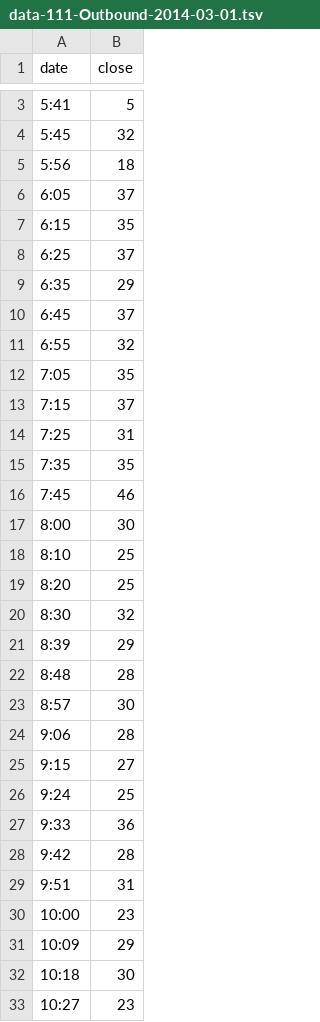
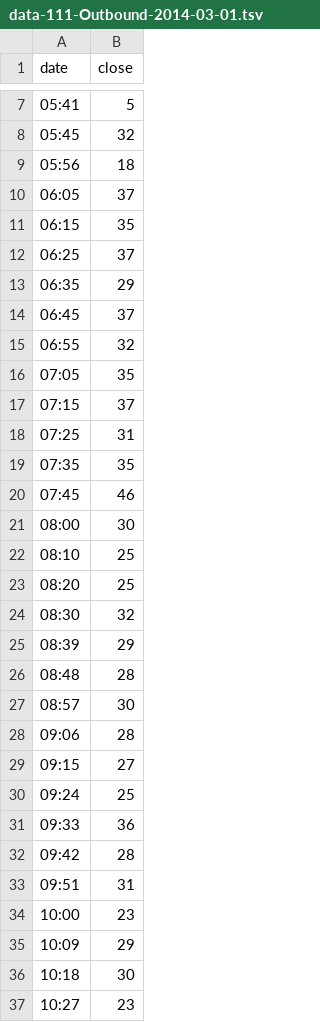
Before and after one commit to BU-EC500-SP15/mbta-busses, a TSV file: Visualizations/lineCharts/data-111-Outbound-2014-03-01.tsv, drawn as a sheet; only a part is shown, gaps mark what is left out; the diff covers the shown part only.

```diff
--- a/Visualizations/lineCharts/data-111-Outbound-2014-03-01.tsv
+++ b/Visualizations/lineCharts/data-111-Outbound-2014-03-01.tsv
@@ -3,28 +7,28 @@ date	close
-5:41	5
-5:45	32
-5:56	18
-6:05	37
-6:15	35
-6:25	37
-6:35	29
-6:45	37
-6:55	32
-7:05	35
-7:15	37
-7:25	31
-7:35	35
-7:45	46
-8:00	30
-8:10	25
-8:20	25
-8:30	32
-8:39	29
-8:48	28
-8:57	30
-9:06	28
-9:15	27
-9:24	25
-9:33	36
-9:42	28
-9:51	31
+05:41	5
+05:45	32
+05:56	18
+06:05	37
+06:15	35
+06:25	37
+06:35	29
+06:45	37
+06:55	32
+07:05	35
+07:15	37
+07:25	31
+07:35	35
+07:45	46
+08:00	30
+08:10	25
+08:20	25
+08:30	32
+08:39	29
+08:48	28
+08:57	30
+09:06	28
+09:15	27
+09:24	25
+09:33	36
+09:42	28
+09:51	31
 10:00	23
```
Also changed, not shown: 7 added rows and 1 edited cell elsewhere in this file, Visualizations/lineCharts/data-28-Inbound-2014-03-01.tsv, Visualizations/lineCharts/data-28-Outbound-2014-03-01.tsv, 19 other files.
